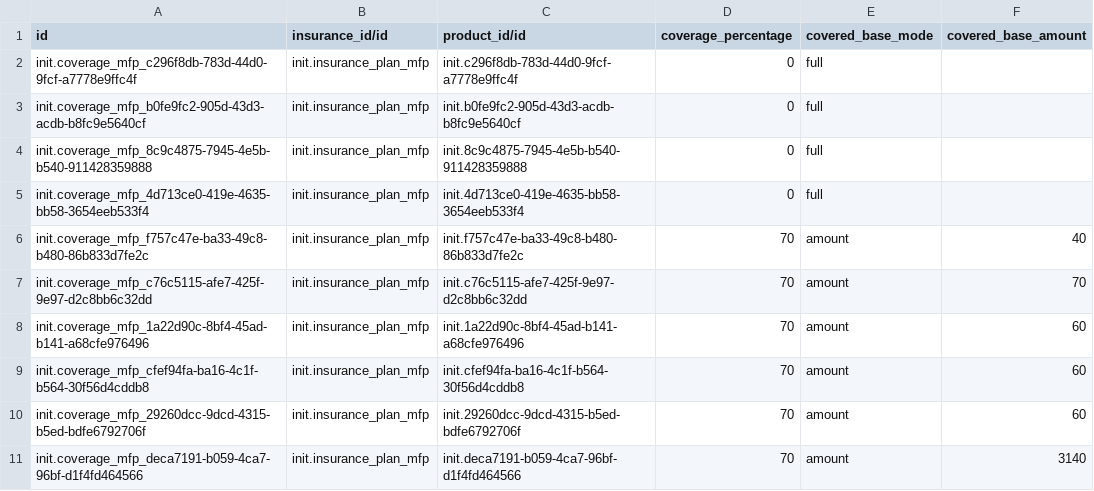
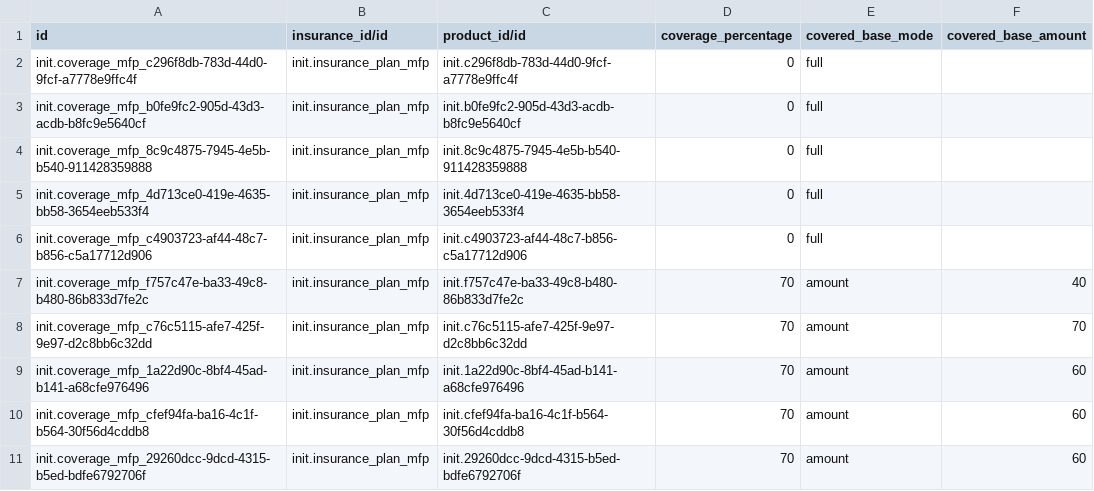
Before and after one commit to MadiroGlobalHealth/UVL-EMR, a CSV file: sites/mugamba/configs/odoo/initializer_config/insurance_coverage/mfp-issue184.csv, drawn as a sheet; only a part is shown; the shorter side is filled out with more unchanged rows.

```diff
--- a/sites/mugamba/configs/odoo/initializer_config/insurance_coverage/mfp-issue184.csv
+++ b/sites/mugamba/configs/odoo/initializer_config/insurance_coverage/mfp-issue184.csv
@@ -5,2 +5,3 @@ init.coverage_mfp_8c9c4875-7945-4e5b-b540-911428359888,init.insurance_plan_mfp,i
 init.coverage_mfp_4d713ce0-419e-4635-bb58-3654eeb533f4,init.insurance_plan_mfp,init.4d713ce0-419e-4635-bb58-3654eeb533f4,0,full,
+init.coverage_mfp_c4903723-af44-48c7-b856-c5a17712d906,init.insurance_plan_mfp,init.c4903723-af44-48c7-b856-c5a17712d906,0,full,
 init.coverage_mfp_f757c47e-ba33-49c8-b480-86b833d7fe2c,init.insurance_plan_mfp,init.f757c47e-ba33-49c8-b480-86b833d7fe2c,70,amount,40
```
Also changed, not shown: sites/mugamba/configs/odoo/initializer_config/insurance_coverage/mfp-acts-ceiling-issue184.csv, sites/mugamba/configs/openmrs/initializer_config/drugs/uvl-drugs.csv, 9 other files.
